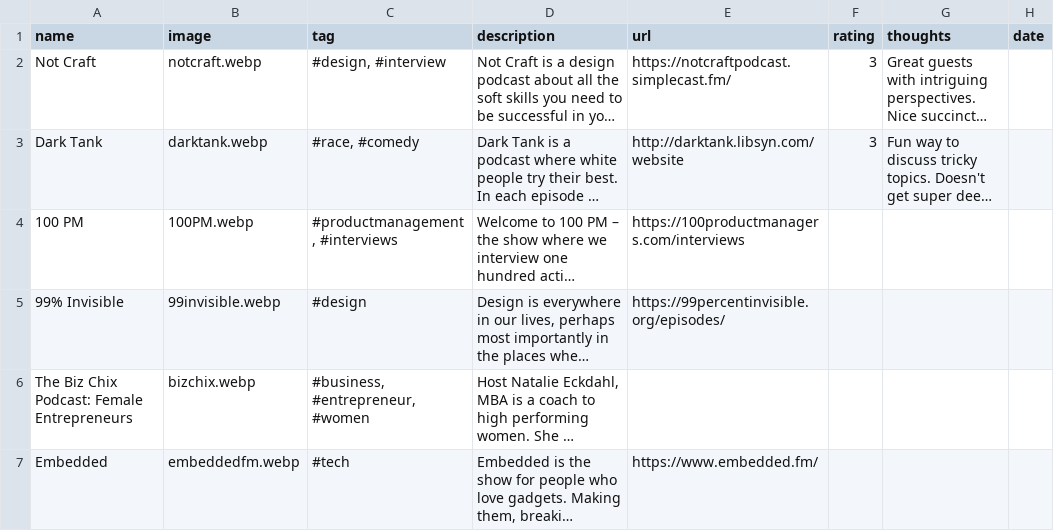
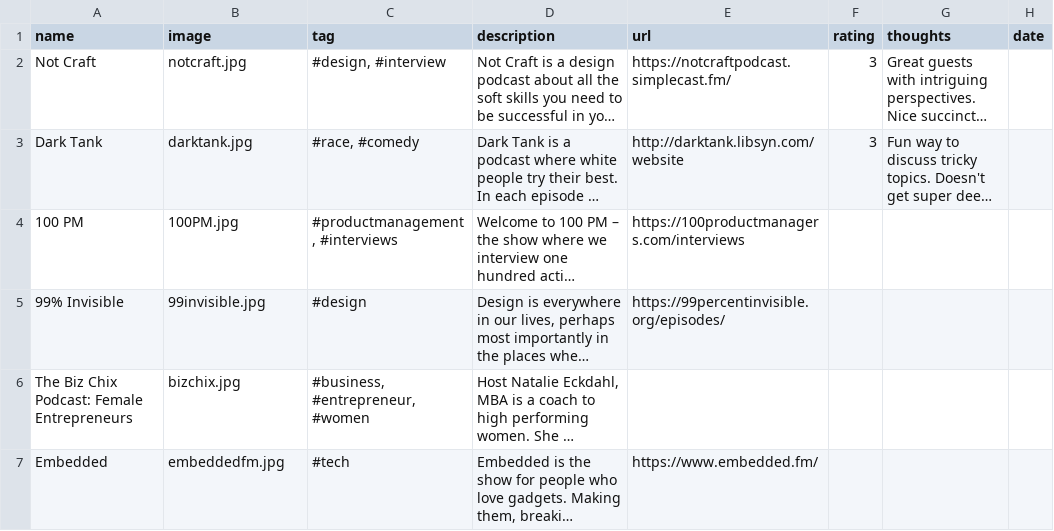
Before and after one commit to hannahd/100podcasts, a CSV file: _data/podcasts.csv, drawn as a sheet; long unchanged cells end in …; the diff names each change by its address in the sheet, - before the commit and + after, or states it on an @@ line.

```diff
--- a/_data/podcasts.csv
+++ b/_data/podcasts.csv
-B2 (image): notcraft.webp
+B2 (image): notcraft.jpg
-B3 (image): darktank.webp
+B3 (image): darktank.jpg
-B4 (image): 100PM.webp
+B4 (image): 100PM.jpg
-B5 (image): 99invisible.webp
+B5 (image): 99invisible.jpg
-B6 (image): bizchix.webp
+B6 (image): bizchix.jpg
-B7 (image): embeddedfm.webp
+B7 (image): embeddedfm.jpg
```
Also changed, not shown: _data/favpodcasts.csv, 39 other files.
